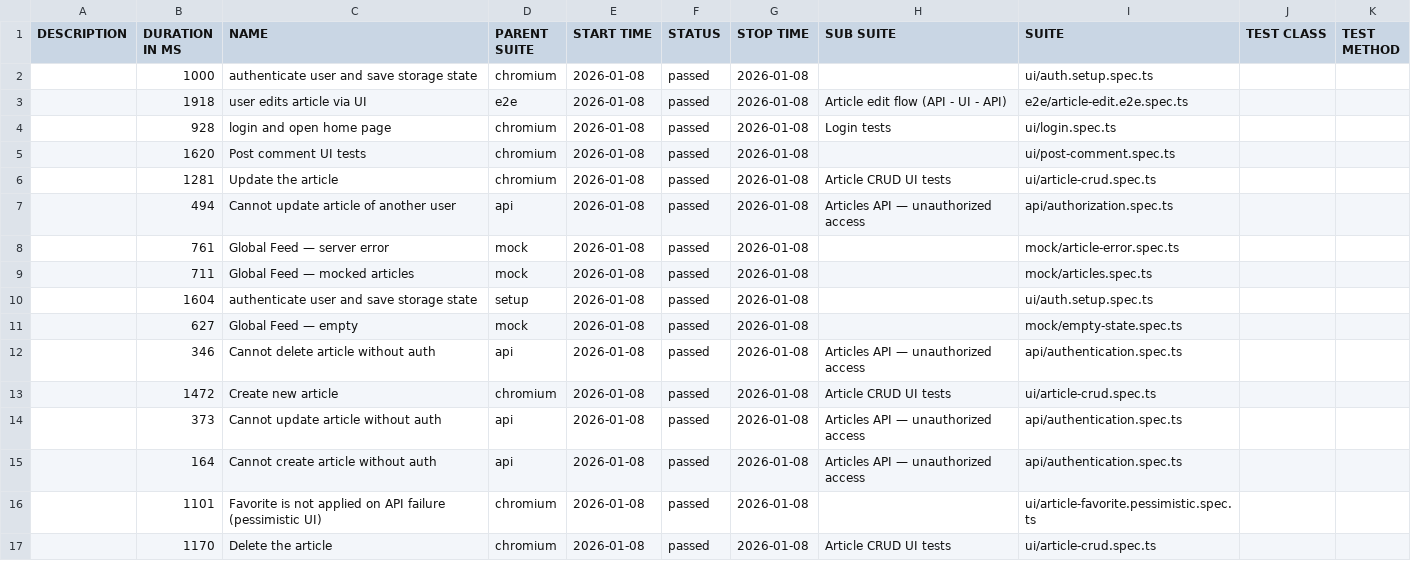
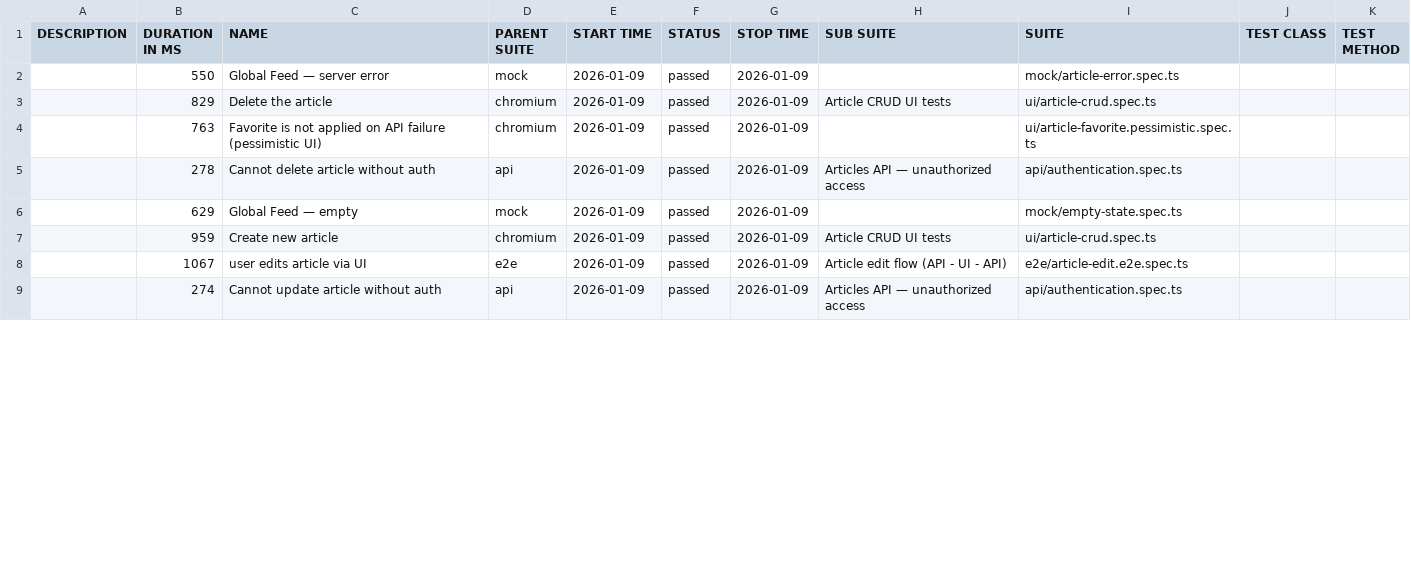
Before and after one commit to dkaratysh/playwright-conduit, a CSV file: data/suites.csv, drawn as a sheet; only a part is shown; the diff covers the shown part only.

```diff
--- a/data/suites.csv
+++ b/data/suites.csv
@@ -1,17 +1,9 @@
 "DESCRIPTION","DURATION IN MS","NAME","PARENT SUITE","START TIME","STATUS","STOP TIME","SUB SUITE","SUITE","TEST CLASS","TEST METHOD"
-"","1000","authenticate user and save storage state","chromium","2026-01-08","passed","2026-01-08","","ui/auth.setup.spec.ts","",""
-"","1918","user edits article via UI","e2e","2026-01-08","passed","2026-01-08","Article edit flow (API - UI - API)","e2e/article-edit.e2e.spec.ts","",""
-"","928","login and open home page","chromium","2026-01-08","passed","2026-01-08","Login tests","ui/login.spec.ts","",""
-"","1620","Post comment UI tests","chromium","2026-01-08","passed","2026-01-08","","ui/post-comment.spec.ts","",""
-"","1281","Update the article","chromium","2026-01-08","passed","2026-01-08","Article CRUD UI tests","ui/article-crud.spec.ts","",""
-"","494","Cannot update article of another user","api","2026-01-08","passed","2026-01-08","Articles API — unauthorized access","api/authorization.spec.ts","",""
-"","761","Global Feed — server error","mock","2026-01-08","passed","2026-01-08","","mock/article-error.spec.ts","",""
-"","711","Global Feed — mocked articles","mock","2026-01-08","passed","2026-01-08","","mock/articles.spec.ts","",""
-"","1604","authenticate user and save storage state","setup","2026-01-08","passed","2026-01-08","","ui/auth.setup.spec.ts","",""
-"","627","Global Feed — empty","mock","2026-01-08","passed","2026-01-08","","mock/empty-state.spec.ts","",""
-"","346","Cannot delete article without auth","api","2026-01-08","passed","2026-01-08","Articles API — unauthorized access","api/authentication.spec.ts","",""
-"","1472","Create new article","chromium","2026-01-08","passed","2026-01-08","Article CRUD UI tests","ui/article-crud.spec.ts","",""
-"","373","Cannot update article without auth","api","2026-01-08","passed","2026-01-08","Articles API — unauthorized access","api/authentication.spec.ts","",""
-"","164","Cannot create article without auth","api","2026-01-08","passed","2026-01-08","Articles API — unauthorized access","api/authentication.spec.ts","",""
-"","1101","Favorite is not applied on API failure (pessimistic UI)","chromium","2026-01-08","passed","2026-01-08","","ui/article-favorite.pessimistic.spec.ts","",""
-"","1170","Delete the article","chromium","2026-01-08","passed","2026-01-08","Article CRUD UI tests","ui/article-crud.spec.ts","",""
+"","550","Global Feed — server error","mock","2026-01-09","passed","2026-01-09","","mock/article-error.spec.ts","",""
+"","829","Delete the article","chromium","2026-01-09","passed","2026-01-09","Article CRUD UI tests","ui/article-crud.spec.ts","",""
+"","763","Favorite is not applied on API failure (pessimistic UI)","chromium","2026-01-09","passed","2026-01-09","","ui/article-favorite.pessimistic.spec.ts","",""
+"","278","Cannot delete article without auth","api","2026-01-09","passed","2026-01-09","Articles API — unauthorized access","api/authentication.spec.ts","",""
+"","629","Global Feed — empty","mock","2026-01-09","passed","2026-01-09","","mock/empty-state.spec.ts","",""
+"","959","Create new article","chromium","2026-01-09","passed","2026-01-09","Article CRUD UI tests","ui/article-crud.spec.ts","",""
+"","1067","user edits article via UI","e2e","2026-01-09","passed","2026-01-09","Article edit flow (API - UI - API)","e2e/article-edit.e2e.spec.ts","",""
+"","274","Cannot update article without auth","api","2026-01-09","passed","2026-01-09","Articles API — unauthorized access","api/authentication.spec.ts","",""
```
Also changed, not shown: 8 added rows and 6 edited cells elsewhere in this file, 50 other files.
